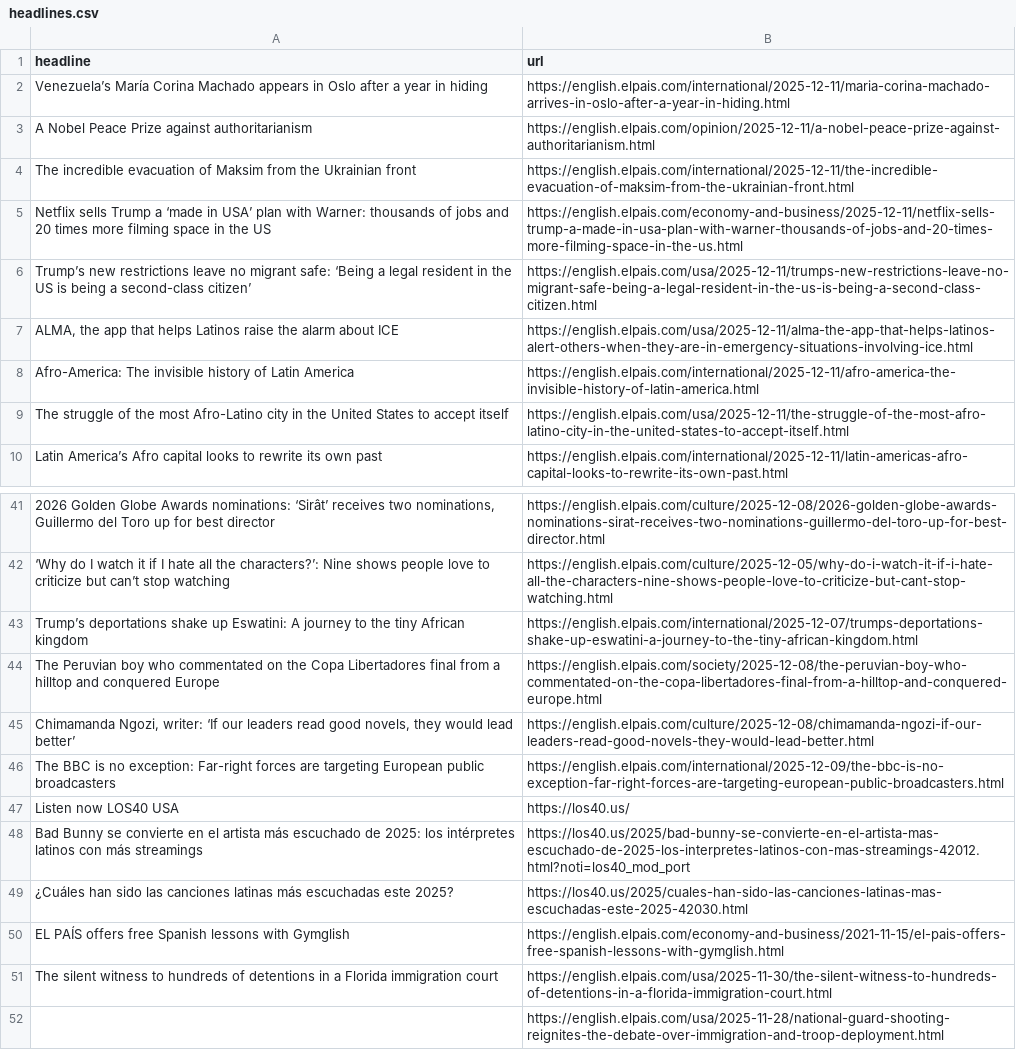
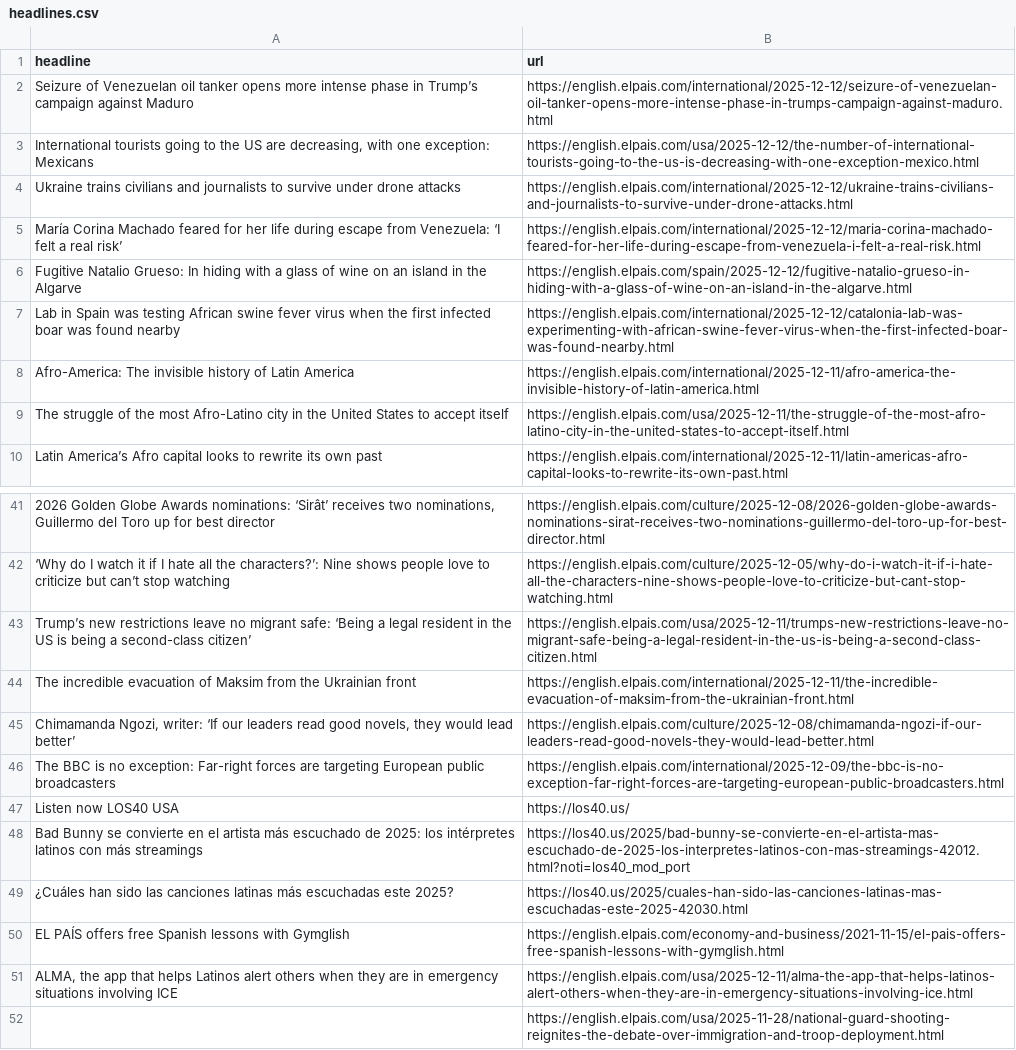
Before and after one commit to shivangibishnoi/github-autoscraper, a CSV file: headlines.csv, drawn as a sheet; only a part is shown, gaps mark what is left out; removed rows and columns are numbered as before the commit, all else as after; the diff covers the shown part only; the diff names each change by its address in the sheet, - before the commit and + after, or states it on an @@ line.

```diff
--- a/headlines.csv
+++ b/headlines.csv
+row 2: Seizure of Venezuelan oil tanker opens more intense phase in Trump’s campaign against Maduro | https://english.elpais.com/international/2025-12-12/seizure-of-venezuelan-oil-tanker-opens-more-intense-phase-in-trumps-campaign-against-maduro.html
+row 3: International tourists going to the US are decreasing, with one exception: Mexicans | https://english.elpais.com/usa/2025-12-12/the-number-of-international-tourists-going-to-the-us-is-decreasing-with-one-exception-mexico.html
+row 4: Ukraine trains civilians and journalists to survive under drone attacks | https://english.elpais.com/international/2025-12-12/ukraine-trains-civilians-and-journalists-to-survive-under-drone-attacks.html
-A5 (headline): Venezuela’s María Corina Machado appears in Oslo after a year in hiding
+A5 (headline): María Corina Machado feared for her life during escape from Venezuela: ‘I felt a real risk’
-B5 (url): https://english.elpais.com/international/2025-12-11/maria-corina-machado-arrives-in-oslo-after-a-year-in-hiding.html
+B5 (url): https://english.elpais.com/international/2025-12-12/maria-corina-machado-feared-for-her-life-during-escape-from-venezuela-i-felt-a-real-risk.html
-row 3: A Nobel Peace Prize against authoritarianism | https://english.elpais.com/opinion/2025-12-11/a-nobel-peace-prize-against-authoritarianism.html
-row 5: Netflix sells Trump a ‘made in USA’ plan with Warner: thousands of jobs and 20 times more filming space in the US | https://english.elpais.com/economy-and-business/2025-12-11/netflix-sells-trump-a-made-in-usa-plan-with-warner-thousands-of-jobs-and-20-times-more-filming-space-in-the-us.html
-row 7: ALMA, the app that helps Latinos raise the alarm about ICE | https://english.elpais.com/usa/2025-12-11/alma-the-app-that-helps-latinos-alert-others-when-they-are-in-emergency-situations-involving-ice.html
+row 6: Fugitive Natalio Grueso: In hiding with a glass of wine on an island in the Algarve | https://english.elpais.com/spain/2025-12-12/fugitive-natalio-grueso-in-hiding-with-a-glass-of-wine-on-an-island-in-the-algarve.html
+row 7: Lab in Spain was testing African swine fever virus when the first infected boar was found nearby | https://english.elpais.com/international/2025-12-12/catalonia-lab-was-experimenting-with-african-swine-fever-virus-when-the-first-infected-boar-was-found-nearby.html
-row 43: Trump’s deportations shake up Eswatini: A journey to the tiny African kingdom | https://english.elpais.com/international/2025-12-07/trumps-deportations-shake-up-eswatini-a-journey-to-the-tiny-african-kingdom.html
-row 44: The Peruvian boy who commentated on the Copa Libertadores final from a hilltop and conquered Europe | https://english.elpais.com/society/2025-12-08/the-peruvian-boy-who-commentated-on-the-copa-libertadores-final-from-a-hilltop-and-conquered-europe.html
@@ row 6 moved to row 43: Trump’s new restrictions leave no migran… @@
@@ row 4 moved to row 44: The incredible evacuation of Maksim from… @@
-row 51: The silent witness to hundreds of detentions in a Florida immigration court | https://english.elpais.com/usa/2025-11-30/the-silent-witness-to-hundreds-of-detentions-in-a-florida-immigration-court.html
+row 51: ALMA, the app that helps Latinos alert others when they are in emergency situations involving ICE | https://english.elpais.com/usa/2025-12-11/alma-the-app-that-helps-latinos-alert-others-when-they-are-in-emergency-situations-involving-ice.html
```
Also changed, not shown: 6 added rows, 6 removed rows and 4 moved rows elsewhere in this file.
